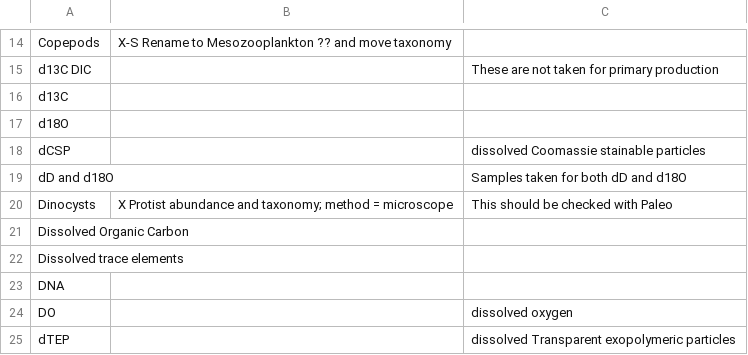
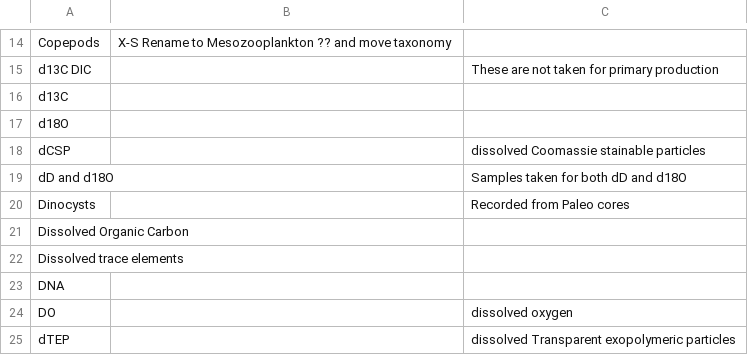
Before and after one commit to umeldt/darwinsheet, a CSV file: config/list_sample_types.csv, drawn as a sheet; only a part is shown, gaps mark what is left out.

Commit message:
Fixed Dinocysts

```diff
--- a/config/list_sample_types.csv
+++ b/config/list_sample_types.csv
@@ -19,3 +19,3 @@ dCSP,,dissolved Coomassie stainable particles
 dD and d18O,, Samples taken for both dD and d18O
-Dinocysts,X  Protist abundance and taxonomy; method = microscope, This should be checked with Paleo
+Dinocysts,,Recorded from Paleo cores
 Dissolved Organic Carbon,,
```
